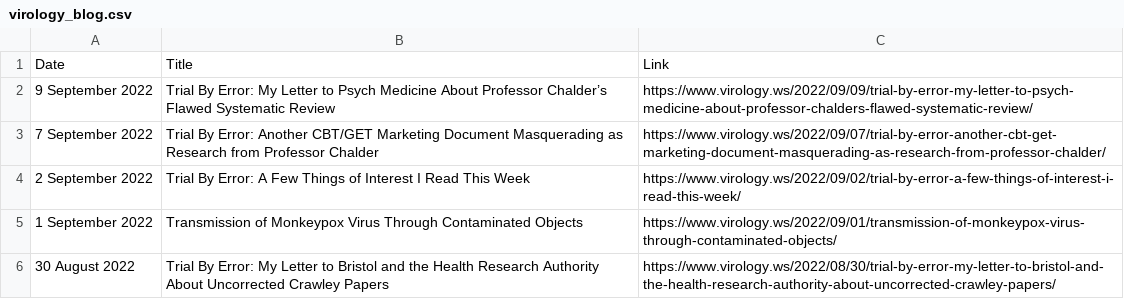
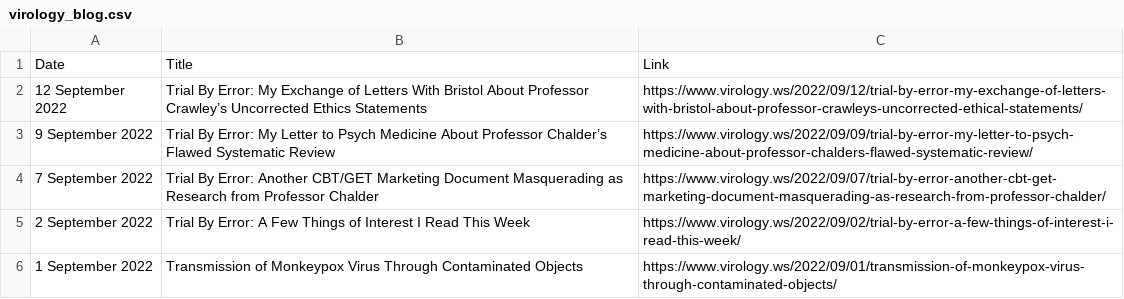
Before and after one commit to bbennett80/virology_blog, a CSV file: virology_blog.csv, drawn as a sheet; only a part is shown; the shorter side is filled out with more unchanged rows; the diff names each change by its address in the sheet, - before the commit and + after, or states it on an @@ line.

```diff
--- a/virology_blog.csv
+++ b/virology_blog.csv
+row 2: 12 September 2022 | Trial By Error: My Exchange of Letters With Bristol About Professor Crawley’s Uncorrected Ethics Statements | https://www.virology.ws/2022/09/12/trial-by-error-my-exchange-of-letters-with-bristol-about-professor-crawleys-uncorrected-ethical-statements/
```
